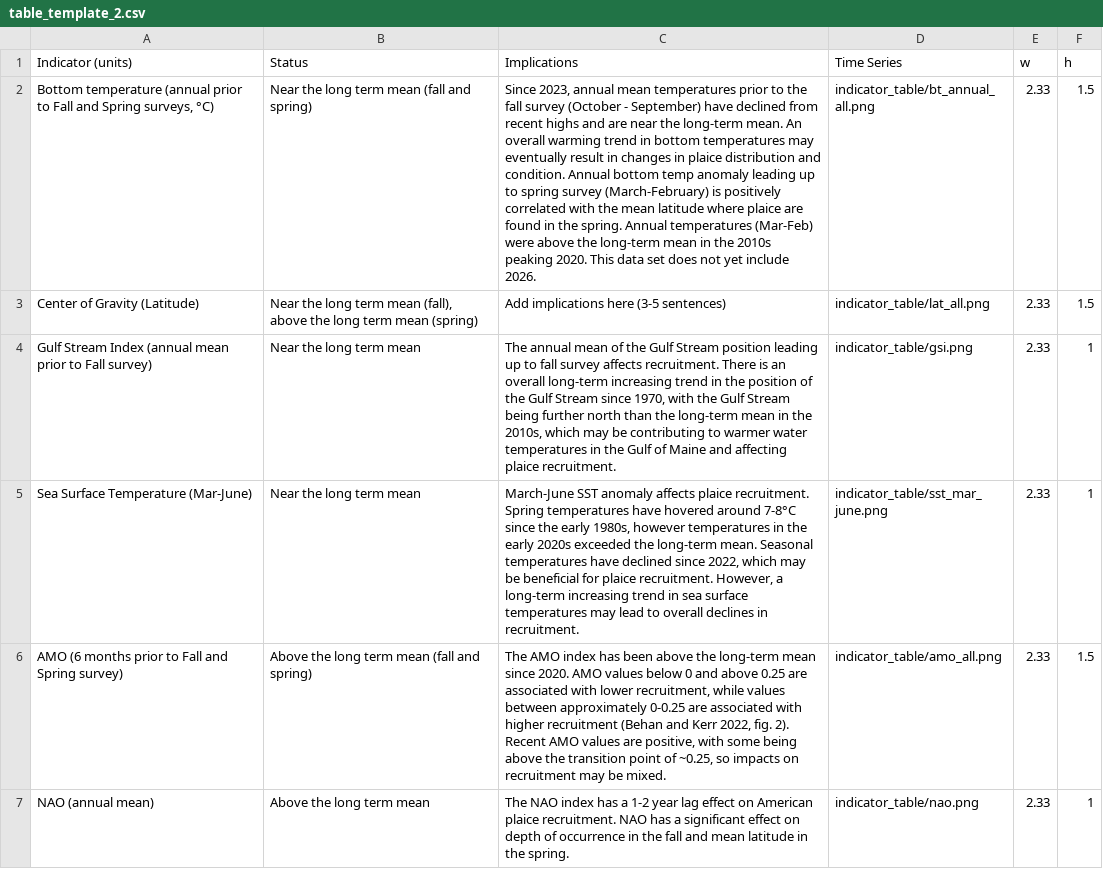
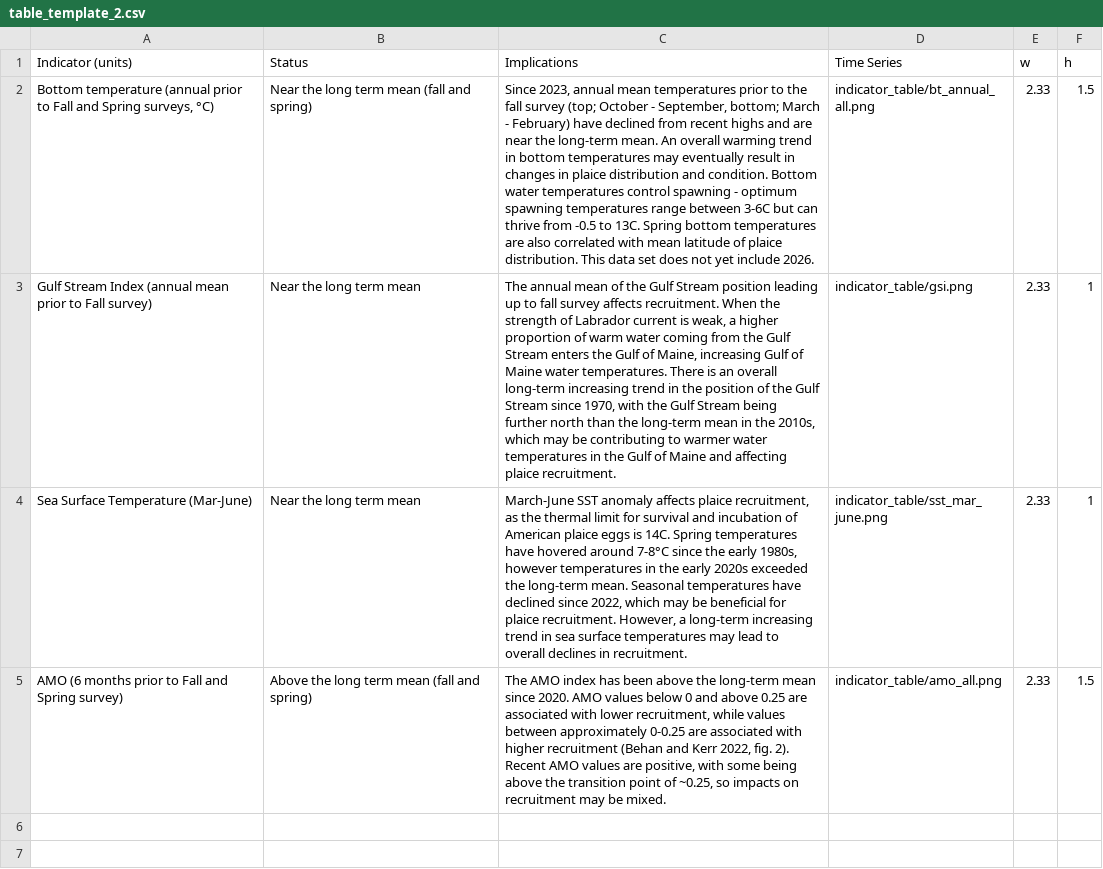
Before and after one commit to NEFSC/READ-EDAB-plaiceESP2026, a CSV file: 06_docs/table_template_2.csv, drawn as a sheet; removed rows and columns are numbered as before the commit, all else as after; the diff names each change by its address in the sheet, - before the commit and + after, or states it on an @@ line.

```diff
--- a/06_docs/table_template_2.csv
+++ b/06_docs/table_template_2.csv
-C2 (Implications): …fall survey (October - September) have declined from recent highs and are near the long-term mean. An overall warming trend in bottom temperatures may eventually result in changes in plaice distribution and condition. Annual bottom temp anomaly leading up to spring survey (March-February) is positively correlated with the mean latitude where plaice are found in the spring. Annual temperatures (Mar-Feb) were above the long-term mean in the 2010s peaking 2020. This data…
+C2 (Implications): …fall survey (top; October - September, bottom; March - February) have declined from recent highs and are near the long-term mean. An overall warming trend in bottom temperatures may eventually result in changes in plaice distribution and condition. Bottom water temperatures control spawning - optimum spawning temperatures range between 3-6C but can thrive from -0.5 to 13C. Spring bottom temperatures are also correlated with mean latitude of plaice distribution. This data…
-row 3: Center of Gravity (Latitude) | Near the long term mean (fall), above the long term mean (spring) | Add implications here (3-5 sentences) | indicator_table/lat_all.png | 2.33 | 1.5
-C3 (Implications): …affects recruitment. There is…
+C3 (Implications): …affects recruitment. When the strength of Labrador current is weak, a higher proportion of warm water coming from the Gulf Stream enters the Gulf of Maine, increasing Gulf of Maine water temperatures. There is…
-C4 (Implications): …affects plaice recruitment. Spring temperatures…
+C4 (Implications): …affects plaice recruitment, as the thermal limit for survival and incubation of American plaice eggs is 14C. Spring temperatures…
-row 7: NAO (annual mean) | Above the long term mean | The NAO index has a 1-2 year lag effect on American plaice recruitment. NAO has a significant effect on depth of occurrence in the fall and mean latitude in the spring. | indicator_table/nao.png | 2.33 | 1
```
Also changed, not shown: 06_docs/table_template.csv, 11 other files.
